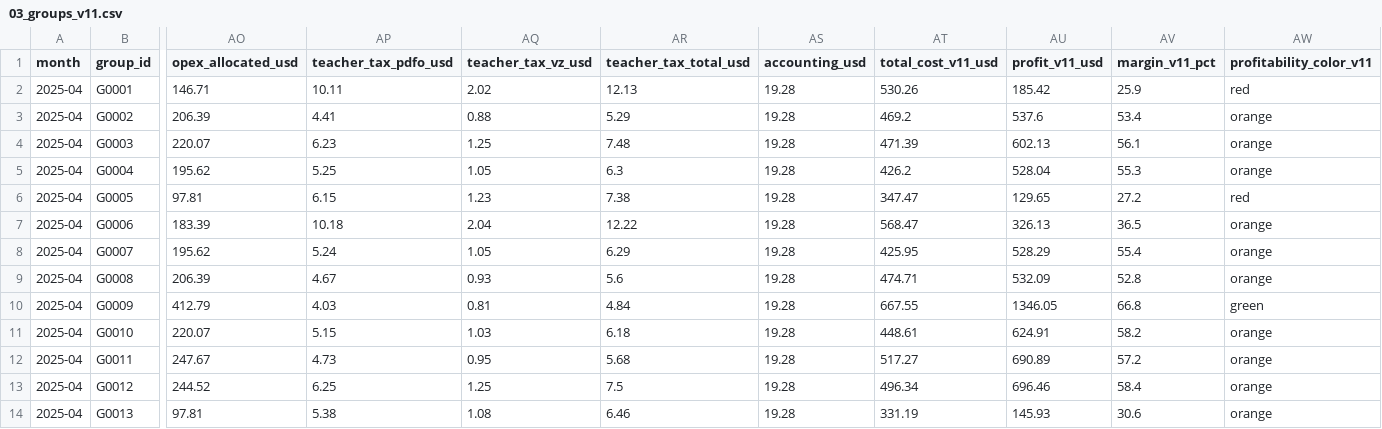
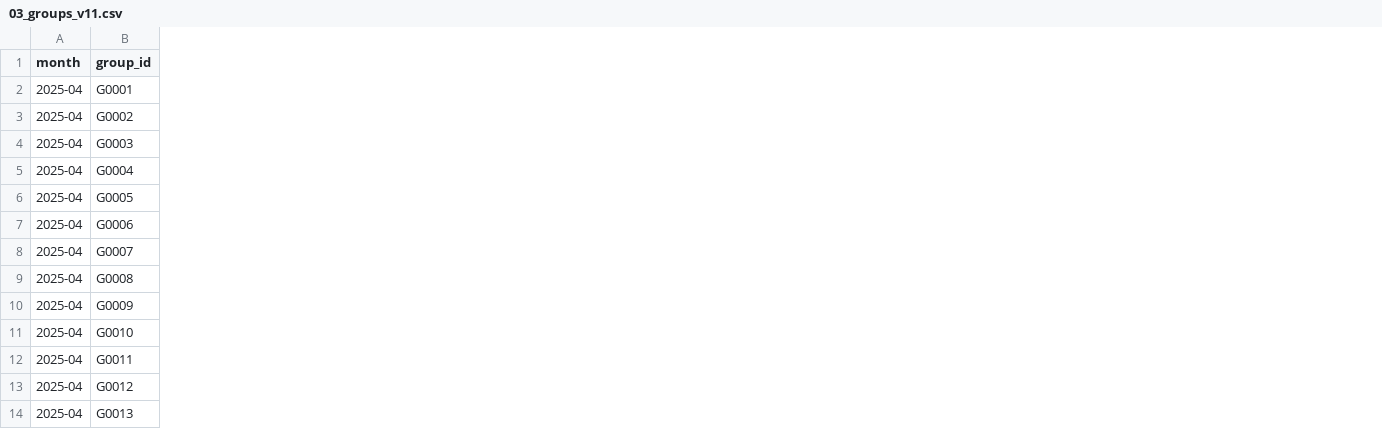
Before and after one commit to pavlenkorv/solid-dashboard, a CSV file: 03_groups_v11.csv, drawn as a sheet; only a part is shown, gaps mark what is left out; the diff names each change by its address in the sheet, - before the commit and + after, or states it on an @@ line.

Commit message:
Update dashboard data

```diff
--- a/03_groups_v11.csv
+++ b/03_groups_v11.csv
-column AO (opex_allocated_usd), rows 2-14: 146.71 | 206.39 | 220.07 | 195.62 | 97.81 | 183.39 | 195.62 | 206.39 | 412.79 | 220.07 | 247.67 | 244.52 | 97.81
-column AP (teacher_tax_pdfo_usd), rows 2-14: 10.11 | 4.41 | 6.23 | 5.25 | 6.15 | 10.18 | 5.24 | 4.67 | 4.03 | 5.15 | 4.73 | 6.25 | 5.38
-column AQ (teacher_tax_vz_usd), rows 2-14: 2.02 | 0.88 | 1.25 | 1.05 | 1.23 | 2.04 | 1.05 | 0.93 | 0.81 | 1.03 | 0.95 | 1.25 | 1.08
-column AR (teacher_tax_total_usd), rows 2-14: 12.13 | 5.29 | 7.48 | 6.3 | 7.38 | 12.22 | 6.29 | 5.6 | 4.84 | 6.18 | 5.68 | 7.5 | 6.46
-column AS (accounting_usd), rows 2-14: all 19.28
-column AT (total_cost_v11_usd), rows 2-14: 530.26 | 469.2 | 471.39 | 426.2 | 347.47 | 568.47 | 425.95 | 474.71 | 667.55 | 448.61 | 517.27 | 496.34 | 331.19
-column AU (profit_v11_usd), rows 2-14: 185.42 | 537.6 | 602.13 | 528.04 | 129.65 | 326.13 | 528.29 | 532.09 | 1346.05 | 624.91 | 690.89 | 696.46 | 145.93
-column AV (margin_v11_pct), rows 2-14: 25.9 | 53.4 | 56.1 | 55.3 | 27.2 | 36.5 | 55.4 | 52.8 | 66.8 | 58.2 | 57.2 | 58.4 | 30.6
-column AW (profitability_color_v11), rows 2-14: red | orange | orange | orange | red | orange | orange | orange | green | orange | orange | orange | orange
```
Also changed, not shown: 02_monthly_summary_v11.csv, 04_teachers_v11.csv, 2 other files.
